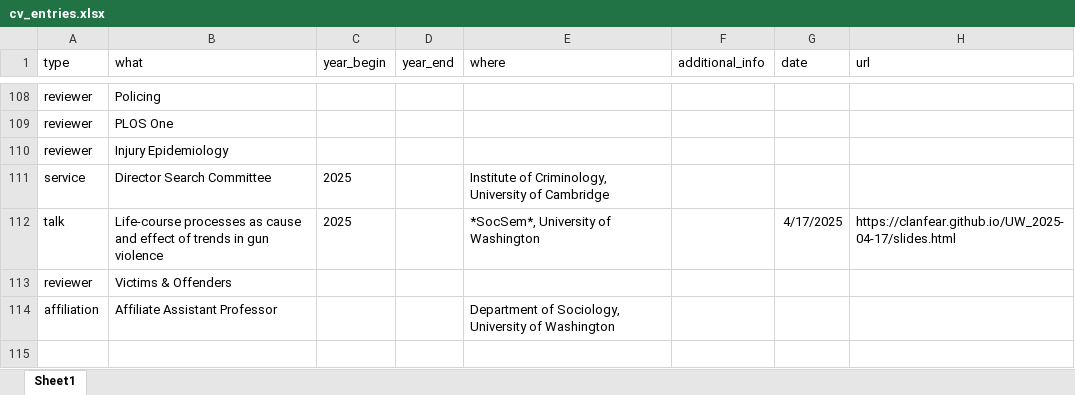
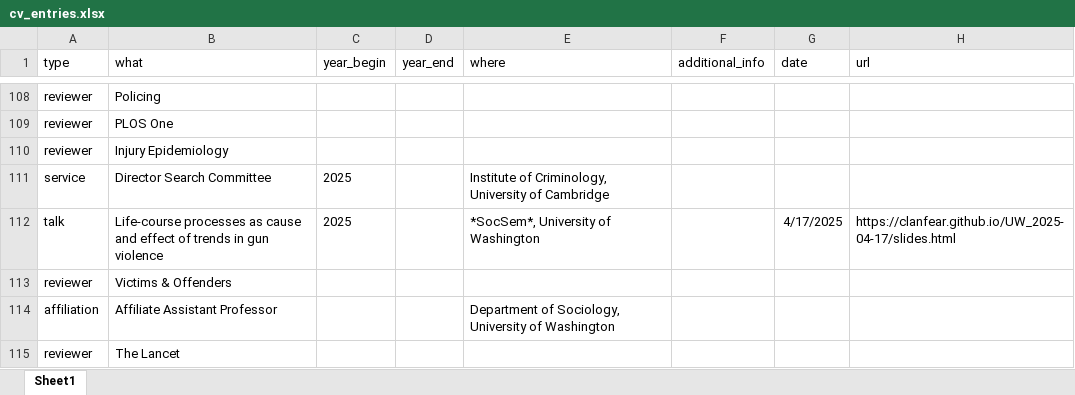
Before and after one commit to clanfear/ccl_cv, an Excel workbook: cv_data/cv_entries.xlsx, sheet Sheet1, drawn as a sheet; only a part is shown, gaps mark what is left out; values as stored, in another font and other column widths than the file's, no borders; the diff names each change by its address in the sheet, - before the commit and + after, or states it on an @@ line.

```diff
--- a/cv_data/cv_entries.xlsx (sheet Sheet1)
+++ b/cv_data/cv_entries.xlsx (sheet Sheet1)
+row 115: reviewer | The Lancet
```
Also changed, not shown: cv_data/publications.xlsx, 15 other files.
